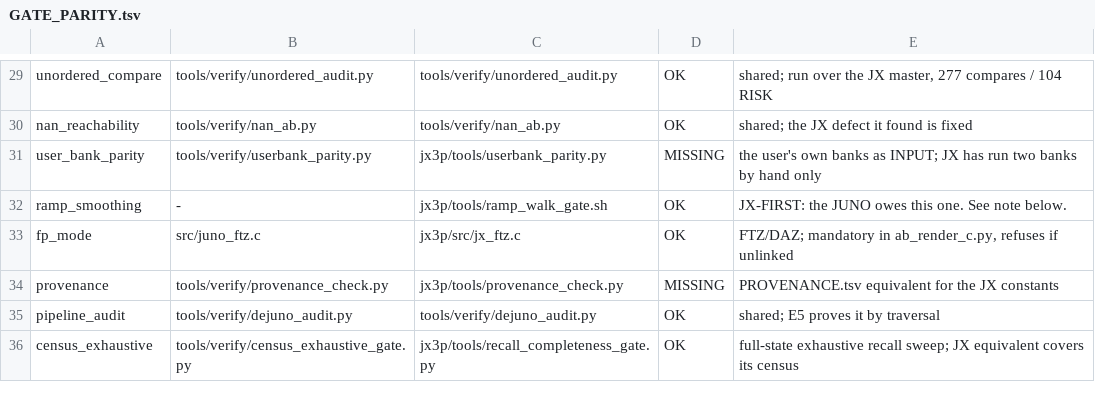
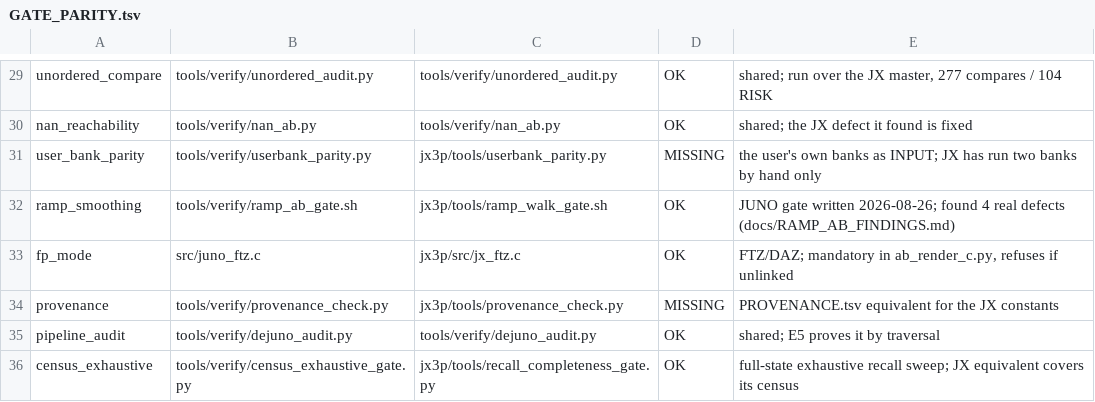
Before and after one commit to SunbrightMedia/jn60c99, a TSV file: docs/GATE_PARITY.tsv, drawn as a sheet; only a part is shown, gaps mark what is left out.

```diff
--- a/docs/GATE_PARITY.tsv
+++ b/docs/GATE_PARITY.tsv
@@ -31,3 +31,3 @@ nan_reachability	tools/verify/nan_ab.py	tools/verify/nan_ab.py	OK	shared; the JX
 user_bank_parity	tools/verify/userbank_parity.py	jx3p/tools/userbank_parity.py	MISSING	the user's own banks as INPUT; JX has run two banks by hand only
-ramp_smoothing	-	jx3p/tools/ramp_walk_gate.sh	OK	JX-FIRST: the JUNO owes this one. See note below.
+ramp_smoothing	tools/verify/ramp_ab_gate.sh	jx3p/tools/ramp_walk_gate.sh	OK	JUNO gate written 2026-08-26; found 4 real defects (docs/RAMP_AB_FINDINGS.md)
 fp_mode	src/juno_ftz.c	jx3p/src/jx_ftz.c	OK	FTZ/DAZ; mandatory in ab_render_c.py, refuses if unlinked
```
Also changed, not shown: 6 other files.
